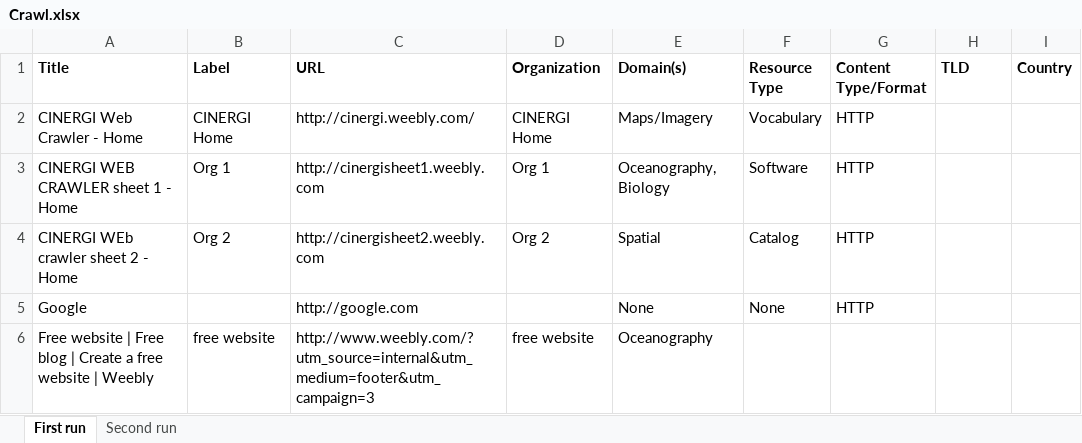
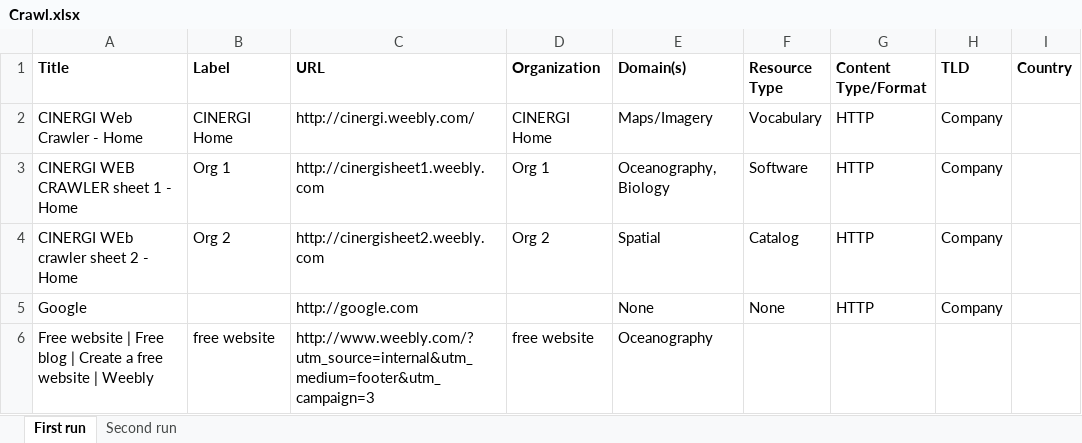
Before and after one commit to RockyCal/CINERGIWebCrawler, an Excel workbook: Crawl.xlsx, sheet First run, drawn as a sheet; values as stored, in another font and other column widths than the file's, no borders; the diff names each change by its address in the sheet, - before the commit and + after, or states it on an @@ line.

```diff
--- a/Crawl.xlsx (sheet First run)
+++ b/Crawl.xlsx (sheet First run)
-H2:H5 (TLD): (empty)
+H2:H5 (TLD): Company
```
Also changed, not shown: sheet Second run, 1 other file.
